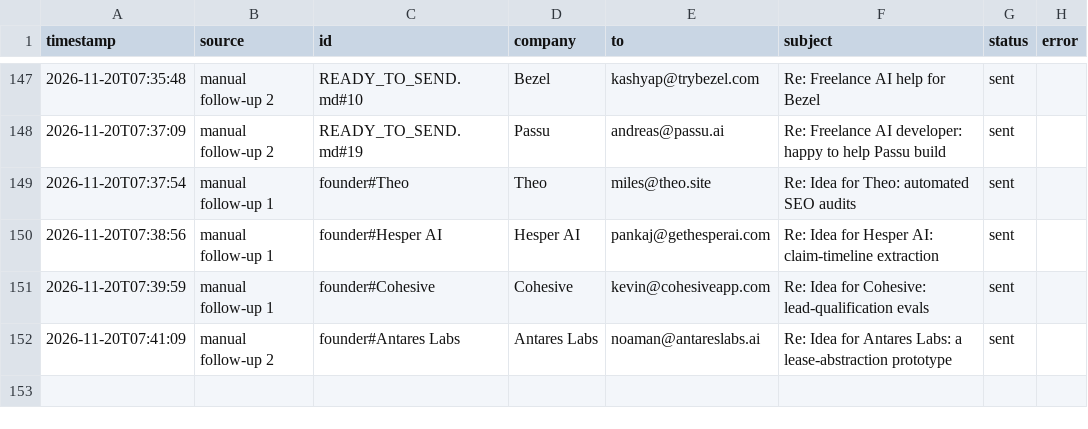
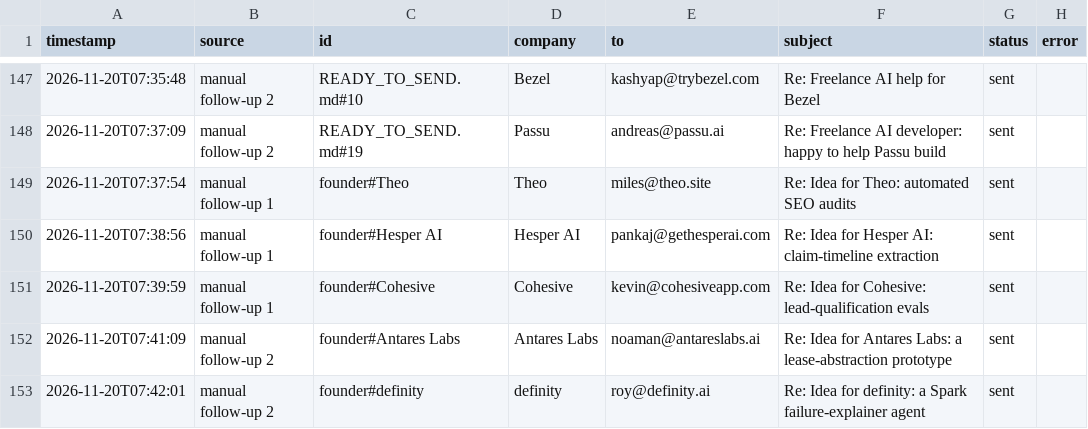
Before and after one commit to Anushre2005/auto-mail, a CSV file: sent_log.csv, drawn as a sheet; only a part is shown, gaps mark what is left out.

Commit message:
update from app

```diff
--- a/sent_log.csv
+++ b/sent_log.csv
@@ -152 +152,2 @@ timestamp,source,id,company,to,subject,status,error
 2026-11-20T07:41:09,manual follow-up 2,founder#Antares Labs,Antares Labs,noaman@antareslabs.ai,Re: Idea for Antares Labs: a lease-abstraction prototype,sent,
+2026-11-20T07:42:01,manual follow-up 2,founder#definity,definity,roy@definity.ai,Re: Idea for definity: a Spark failure-explainer agent,sent,
```
